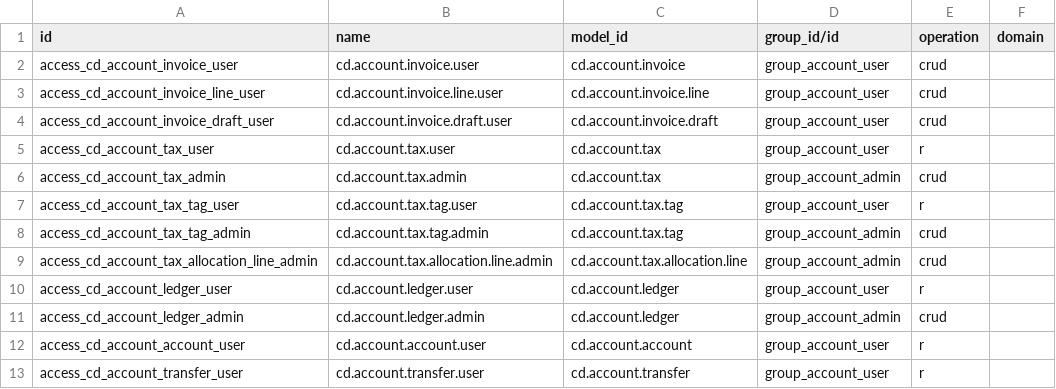
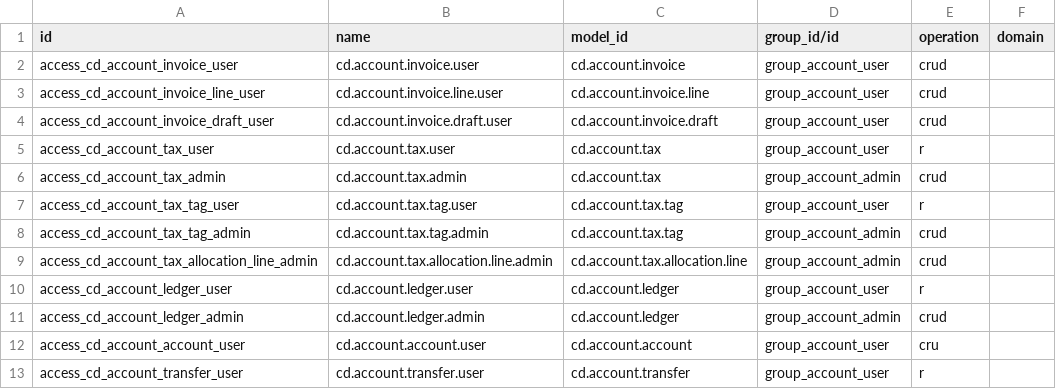
Before and after one commit to bamidev/craydoo, a CSV file: craydoo_account/security/ir.access.csv, drawn as a sheet.

Commit message:
[IMP] [AI] Alter the account models so that they are a cached version of what is available in the tigerbeetle database, which needs to be synced

```diff
--- a/craydoo_account/security/ir.access.csv
+++ b/craydoo_account/security/ir.access.csv
@@ -11,3 +11,3 @@ access_cd_account_ledger_user,cd.account.ledger.user,cd.account.ledger,group_acc
 access_cd_account_ledger_admin,cd.account.ledger.admin,cd.account.ledger,group_account_admin,crud,
-access_cd_account_account_user,cd.account.account.user,cd.account.account,group_account_user,r,
+access_cd_account_account_user,cd.account.account.user,cd.account.account,group_account_user,cru,
 access_cd_account_transfer_user,cd.account.transfer.user,cd.account.transfer,group_account_user,r,
```
Also changed, not shown: 11 other files.
